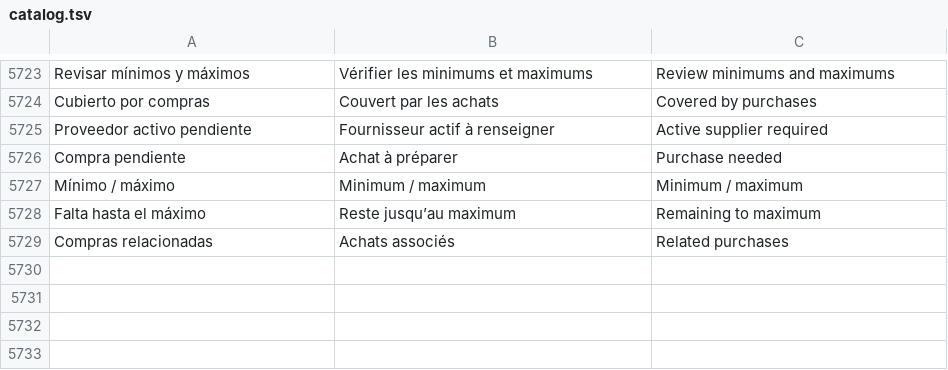
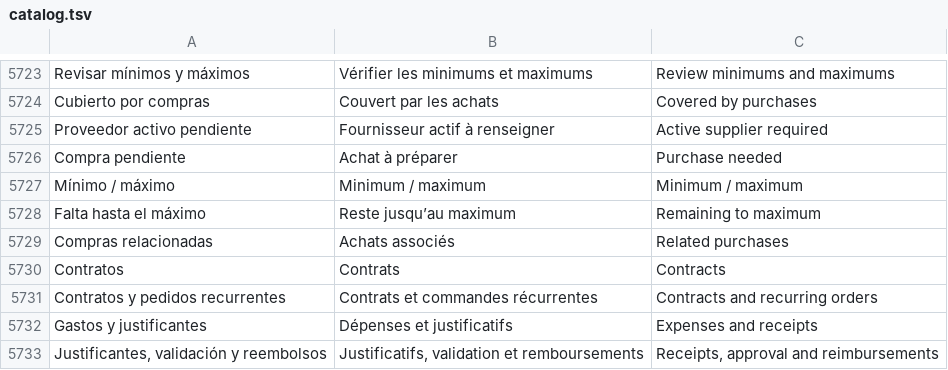
Before and after one commit to lisciandraj/Pro-manager-Gama, a TSV file: locales/catalog.tsv, drawn as a sheet; only a part is shown, gaps mark what is left out.

Commit message:
Add contracts, expense claims and supplier consultations with financial integration

```diff
--- a/locales/catalog.tsv
+++ b/locales/catalog.tsv
@@ -5729 +5729,5 @@ Falta hasta el máximo	Reste jusqu’au maximum	Remaining to maximum
 Compras relacionadas	Achats associés	Related purchases
+Contratos	Contrats	Contracts
+Contratos y pedidos recurrentes	Contrats et commandes récurrentes	Contracts and recurring orders
+Gastos y justificantes	Dépenses et justificatifs	Expenses and receipts
+Justificantes, validación y reembolsos	Justificatifs, validation et remboursements	Receipts, approval and reimbursements
```
Also changed, not shown: 26 other files.
